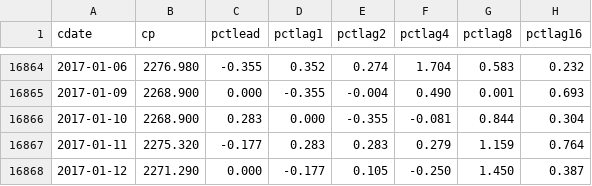
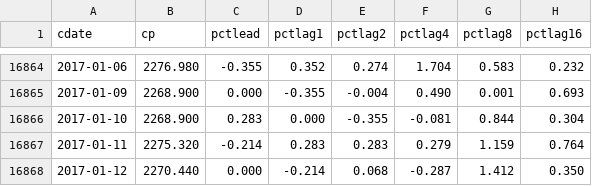
Before and after one commit to danbikle/spy611v2, a CSV file: public/csv/ftrGSPC2.csv, drawn as a sheet; only a part is shown, gaps mark what is left out.

```diff
--- a/public/csv/ftrGSPC2.csv
+++ b/public/csv/ftrGSPC2.csv
@@ -16866,3 +16866,3 @@ cdate,cp,pctlead,pctlag1,pctlag2,pctlag4,pctlag8,pctlag16
 2017-01-10,2268.900,0.283,0.000,-0.355,-0.081,0.844,0.304
-2017-01-11,2275.320,-0.177,0.283,0.283,0.279,1.159,0.764
-2017-01-12,2271.290,0.000,-0.177,0.105,-0.250,1.450,0.387
+2017-01-11,2275.320,-0.214,0.283,0.283,0.279,1.159,0.764
+2017-01-12,2270.440,0.000,-0.214,0.068,-0.287,1.412,0.350
```
Also changed, not shown: public/csv/GSPC2.csv, 2 other files.
